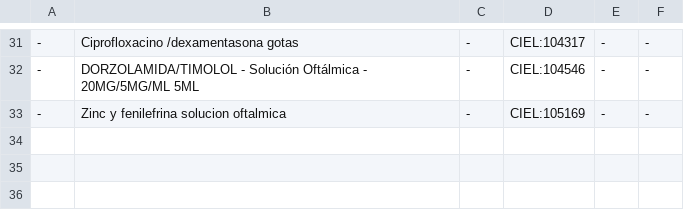
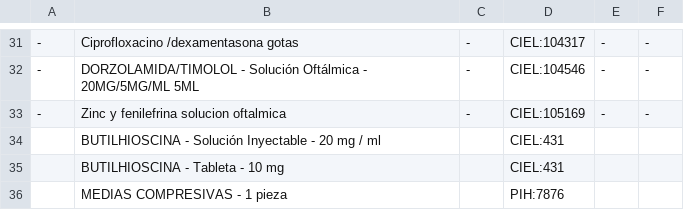
Before and after one commit to brandones/ces-metadata-util, a CSV file: meds/results/meds-matches-choice-ces-manual.csv, drawn as a sheet; only a part is shown, gaps mark what is left out; the diff names each change by its address in the sheet, - before the commit and + after, or states it on an @@ line.

```diff
--- a/meds/results/meds-matches-choice-ces-manual.csv
+++ b/meds/results/meds-matches-choice-ces-manual.csv
+row 34:  | BUTILHIOSCINA - Solución Inyectable - 20 mg / ml |  | CIEL:431
+row 35:  | BUTILHIOSCINA - Tableta - 10 mg |  | CIEL:431
+row 36:  | MEDIAS COMPRESIVAS - 1 pieza |  | PIH:7876
```
Also changed, not shown: meds/results/meds-unmatched-ces-needs.csv, meds/results/meds-unmatched-ssa-needs.csv, 6 other files.
